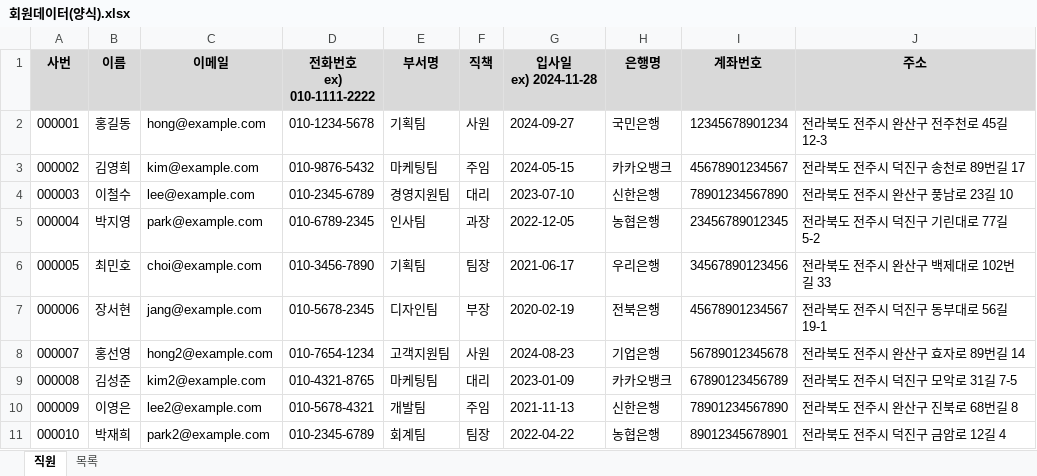
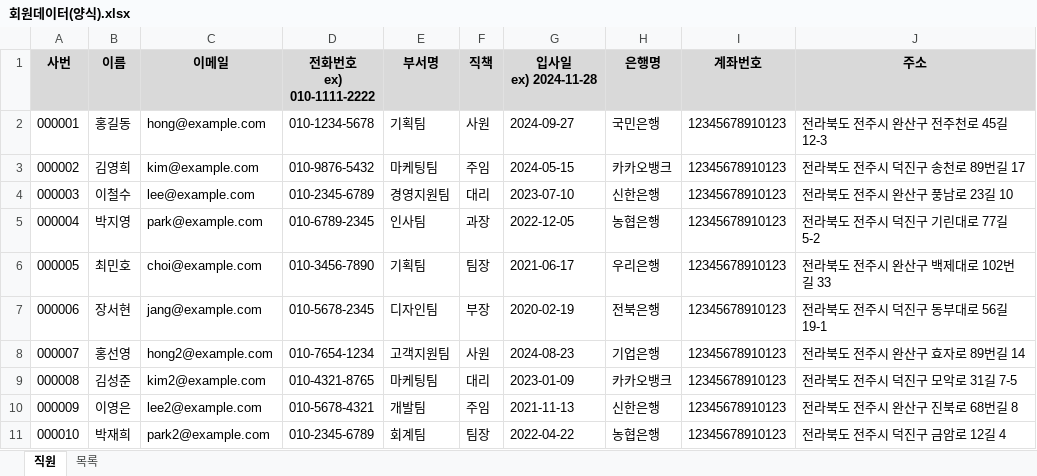
Before and after one commit to SongJieunJinny/COMMUNITY, an Excel workbook: springCommunity/src/main/webapp/resources/upload/회원데이터(양식).xlsx, sheet 직원, drawn as a sheet; values as stored, in another font and other column widths than the file's, no borders; the diff names each change by its address in the sheet, - before the commit and + after, or states it on an @@ line.

Commit message:
업로드 양식 변경

```diff
--- a/springCommunity/src/main/webapp/resources/upload/회원데이터(양식).xlsx (sheet 직원)
+++ b/springCommunity/src/main/webapp/resources/upload/회원데이터(양식).xlsx (sheet 직원)
-I2 (계좌번호): 12345678901234
+I2 (계좌번호): 12345678910123
-I3 (계좌번호): 45678901234567
+I3 (계좌번호): 12345678910123
-I4 (계좌번호): 78901234567890
+I4 (계좌번호): 12345678910123
-I5 (계좌번호): 23456789012345
+I5 (계좌번호): 12345678910123
-I6 (계좌번호): 34567890123456
+I6 (계좌번호): 12345678910123
-I7 (계좌번호): 45678901234567
+I7 (계좌번호): 12345678910123
-I8 (계좌번호): 56789012345678
+I8 (계좌번호): 12345678910123
-I9 (계좌번호): 67890123456789
+I9 (계좌번호): 12345678910123
-I10 (계좌번호): 78901234567890
+I10 (계좌번호): 12345678910123
-I11 (계좌번호): 89012345678901
+I11 (계좌번호): 12345678910123
```
